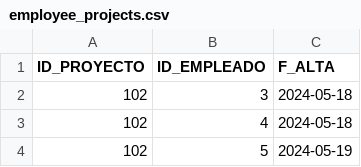
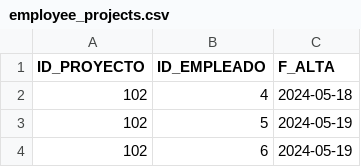
Before and after one commit to Amparwen/PF_Future24, a CSV file: analisisDatos/employee_projects.csv, drawn as a sheet; only a part is shown; the shorter side is filled out with more unchanged rows.

```diff
--- a/analisisDatos/employee_projects.csv
+++ b/analisisDatos/employee_projects.csv
@@ -1,3 +1,2 @@
 ID_PROYECTO,ID_EMPLEADO,F_ALTA
-102,3,2024-05-18
 102,4,2024-05-18
```
Also changed, not shown: analisisDatos/employee.csv, analisisDatos/projects.csv, 2 other files.
